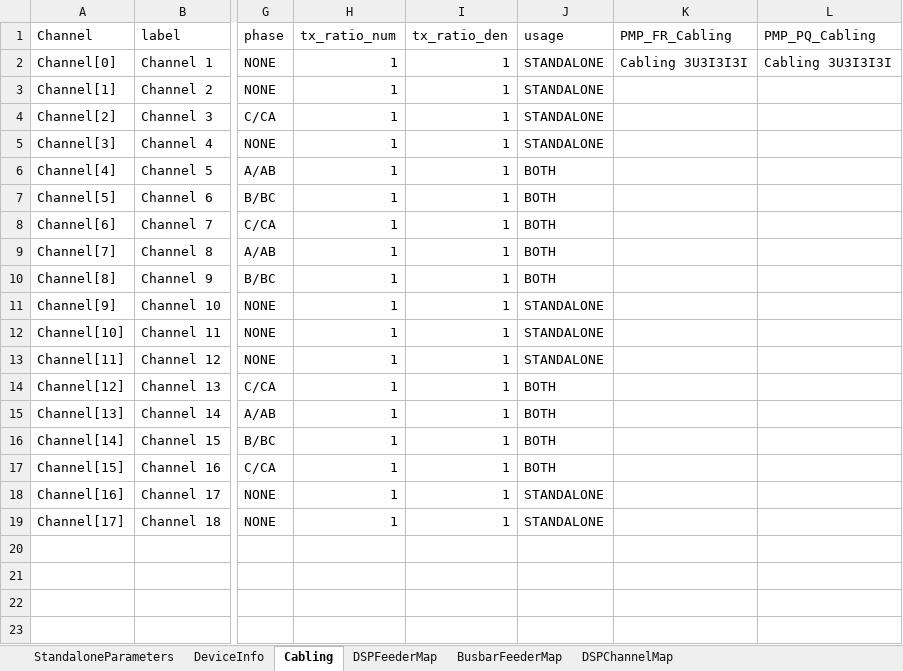
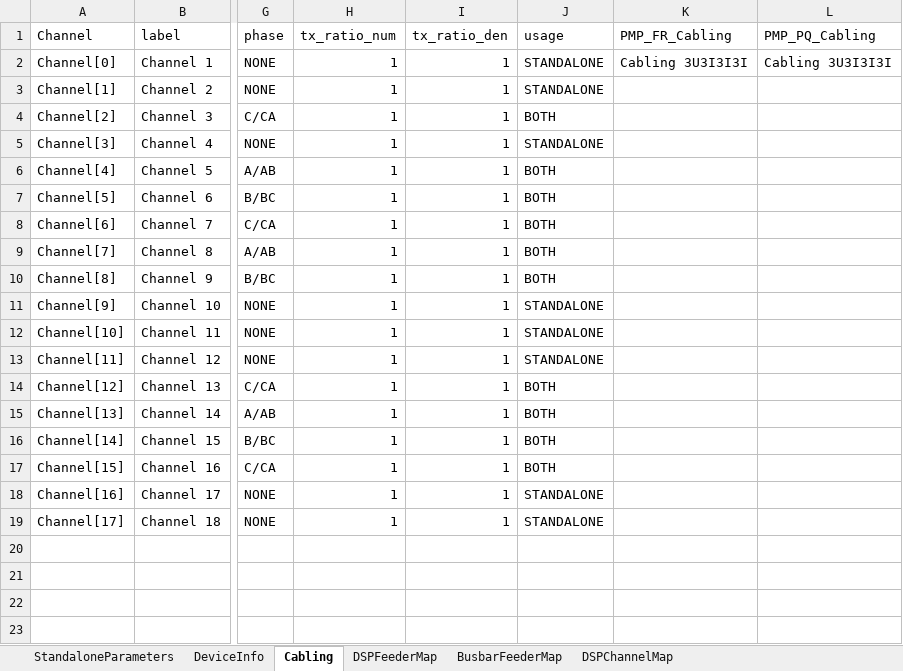
Before and after one commit to kupadhyay-qualitrol/qualitrolcorp-FwTestAutomation, an Excel workbook: AutoFirmwareUpgrade/CashelFirmwareAutomatedTest/TestDataFiles/FR_DISPATCHRMS_DATASET_18Channel/1U3I3I3I_phC.xlsx, sheet Cabling, drawn as a sheet; only a part is shown, gaps mark what is left out; values as stored, in another font and other column widths than the file's, no borders; the diff names each change by its address in the sheet, - before the commit and + after, or states it on an @@ line.

Commit message:
AIP-1322 AIP-1382 Updated the excel sheet data for cabling

```diff
--- a/AutoFirmwareUpgrade/CashelFirmwareAutomatedTest/TestDataFiles/FR_DISPATCHRMS_DATASET_18Channel/1U3I3I3I_phC.xlsx (sheet Cabling)
+++ b/AutoFirmwareUpgrade/CashelFirmwareAutomatedTest/TestDataFiles/FR_DISPATCHRMS_DATASET_18Channel/1U3I3I3I_phC.xlsx (sheet Cabling)
-J4 (usage): STANDALONE
+J4 (usage): BOTH
```
